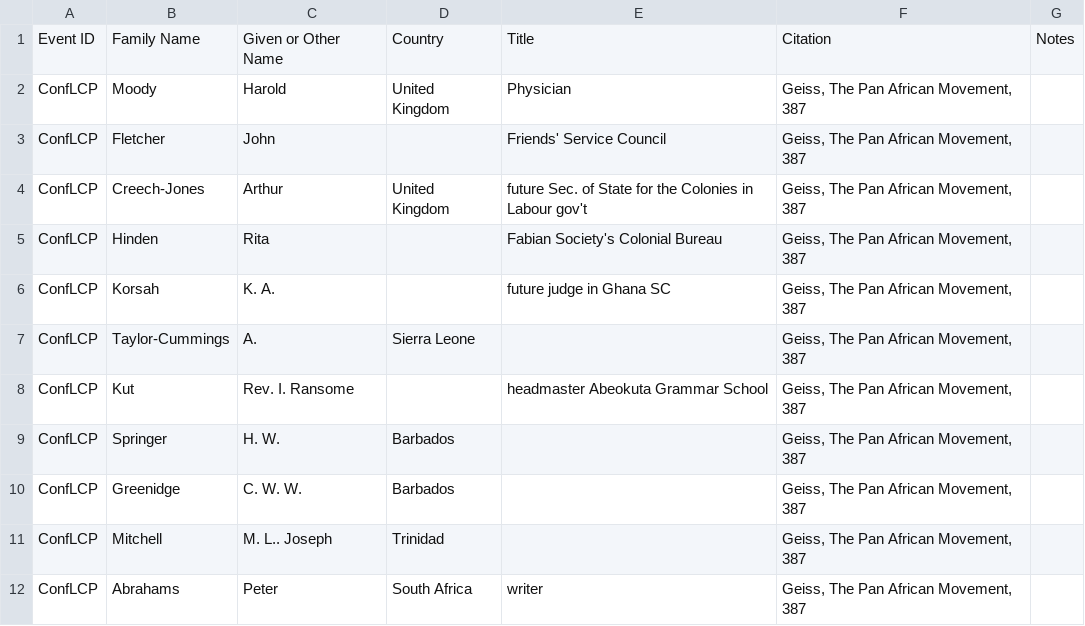
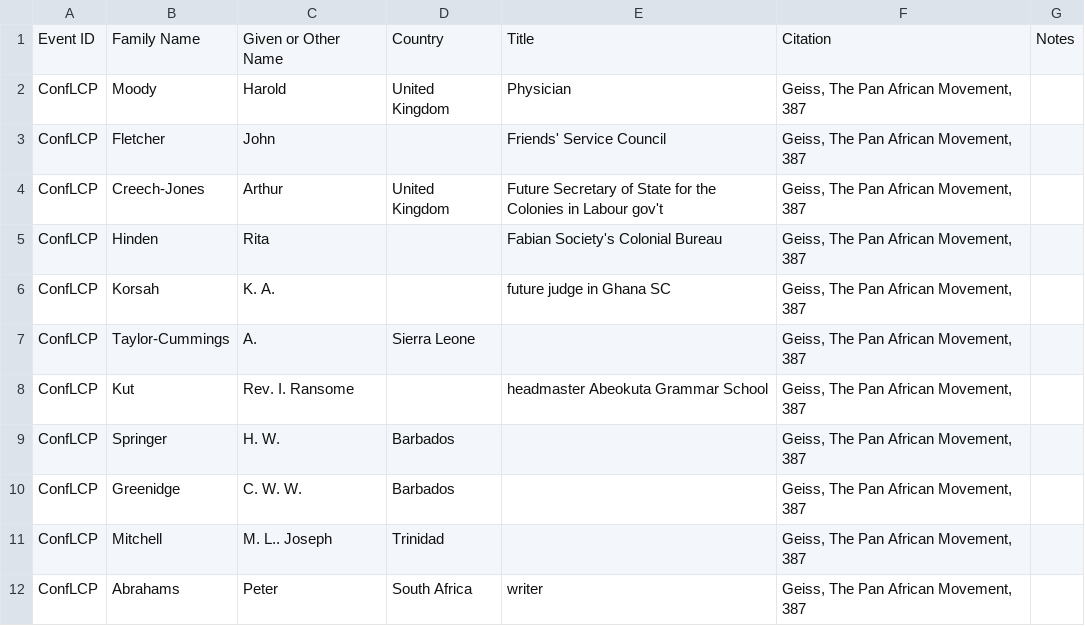
Before and after one commit to roopikarisam/panafricanismdataproject, a CSV file: conference_league_colored_peoples_1944.csv, drawn as a sheet.

Commit message:
Updated Creech-Jones

```diff
--- a/conference_league_colored_peoples_1944.csv
+++ b/conference_league_colored_peoples_1944.csv
@@ -3,3 +3,3 @@ ConfLCP,Moody,Harold,United Kingdom,Physician,"Geiss, The Pan African Movement,
 ConfLCP,Fletcher,John,,Friends' Service Council,"Geiss, The Pan African Movement, 387",
-ConfLCP,Creech-Jones,Arthur,United Kingdom,future Sec. of State for the Colonies in Labour gov't,"Geiss, The Pan African Movement, 387",
+ConfLCP,Creech-Jones,Arthur,United Kingdom,Future Secretary of State for the Colonies in Labour gov't,"Geiss, The Pan African Movement, 387",
 ConfLCP,Hinden,Rita,,Fabian Society's Colonial Bureau,"Geiss, The Pan African Movement, 387",
```
